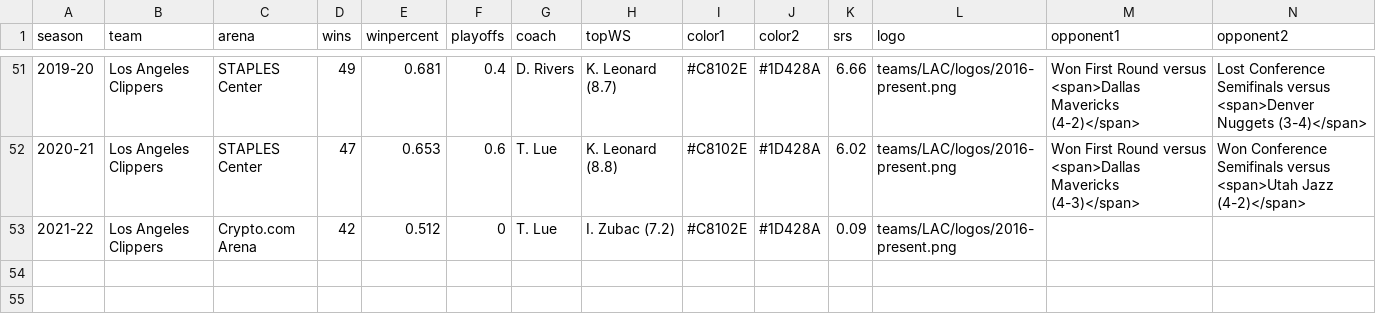
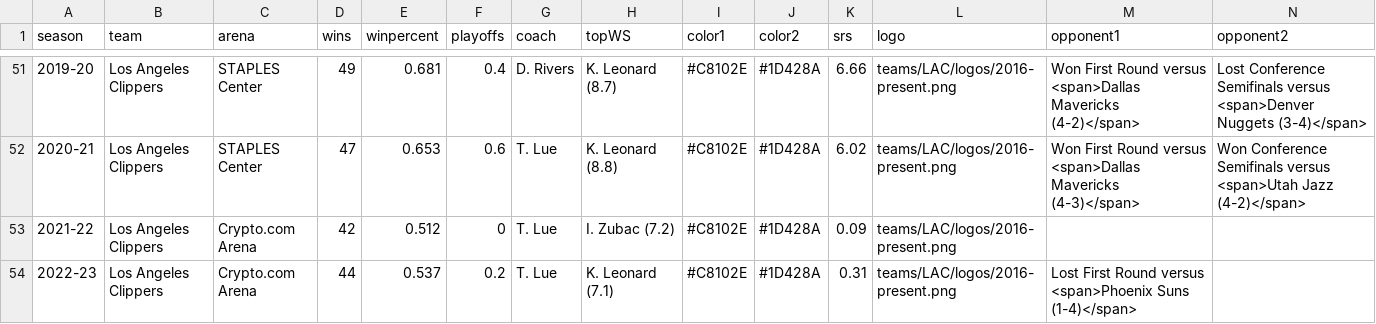
Before and after one commit to zacariias/nbahistory, a CSV file: teams/LAC/data.csv, drawn as a sheet; only a part is shown, gaps mark what is left out; rows hold the shown columns only; the diff names each change by its address in the sheet, - before the commit and + after, or states it on an @@ line.

```diff
--- a/teams/LAC/data.csv
+++ b/teams/LAC/data.csv
+row 54: 2022-23 | Los Angeles Clippers | Crypto.com Arena | 44 | 0.537 | 0.2 | T. Lue | K. Leonard (7.1) | #C8102E | #1D428A | 0.31 | teams/LAC/logos/2016-present.png | Lost First Round versus <span>Phoenix Suns (1-4)</span>
```
Also changed, not shown: teams/CLE/data.csv, teams/MIN/data.csv.
